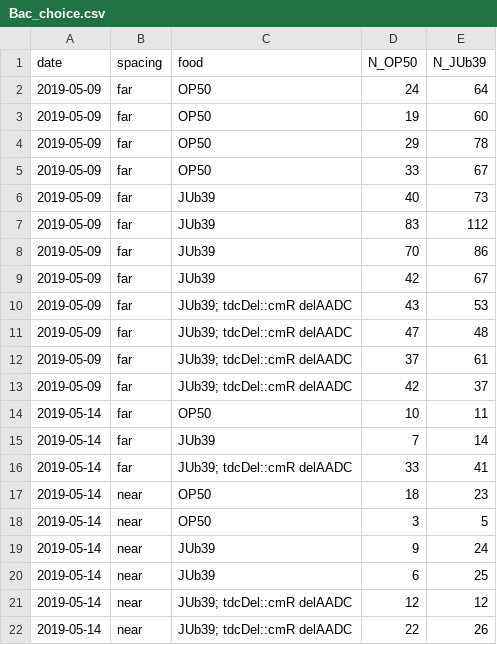
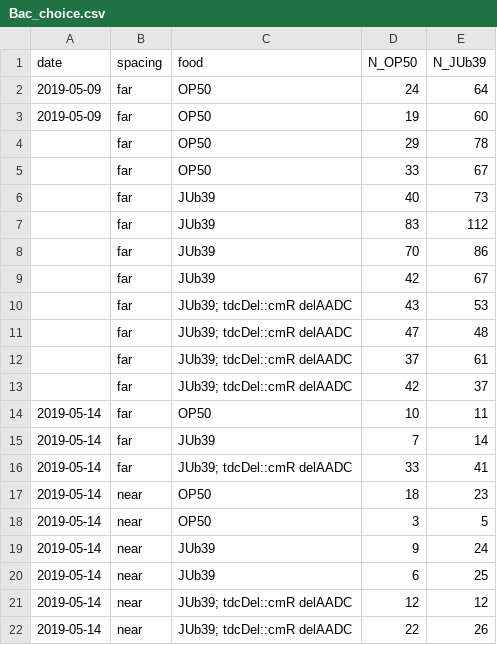
Before and after one commit to SenguptaLab/ProvidenciaChemo, a CSV file: data/Bac_choice.csv, drawn as a sheet.

```diff
--- a/data/Bac_choice.csv
+++ b/data/Bac_choice.csv
@@ -3,12 +3,12 @@ date,spacing,food,N_OP50,N_JUb39
 2019-05-09,far,OP50,19,60
-2019-05-09,far,OP50,29,78
-2019-05-09,far,OP50,33,67
-2019-05-09,far,JUb39,40,73
-2019-05-09,far,JUb39,83,112
-2019-05-09,far,JUb39,70,86
-2019-05-09,far,JUb39,42,67
-2019-05-09,far,JUb39; tdcDel::cmR delAADC,43,53
-2019-05-09,far,JUb39; tdcDel::cmR delAADC,47,48
-2019-05-09,far,JUb39; tdcDel::cmR delAADC,37,61
-2019-05-09,far,JUb39; tdcDel::cmR delAADC,42,37
+,far,OP50,29,78
+,far,OP50,33,67
+,far,JUb39,40,73
+,far,JUb39,83,112
+,far,JUb39,70,86
+,far,JUb39,42,67
+,far,JUb39; tdcDel::cmR delAADC,43,53
+,far,JUb39; tdcDel::cmR delAADC,47,48
+,far,JUb39; tdcDel::cmR delAADC,37,61
+,far,JUb39; tdcDel::cmR delAADC,42,37
 2019-05-14,far,OP50,10,11
```
Also changed, not shown: 8 other files.
